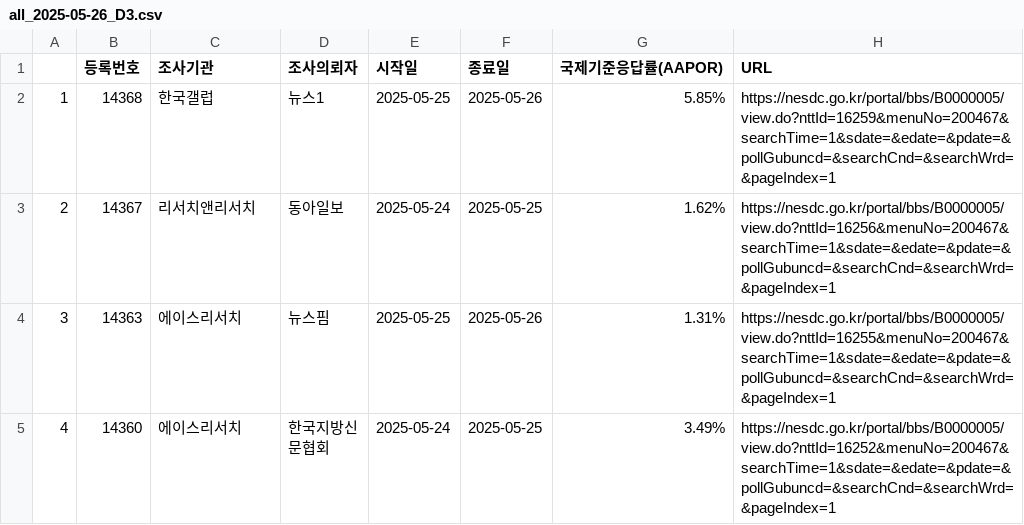
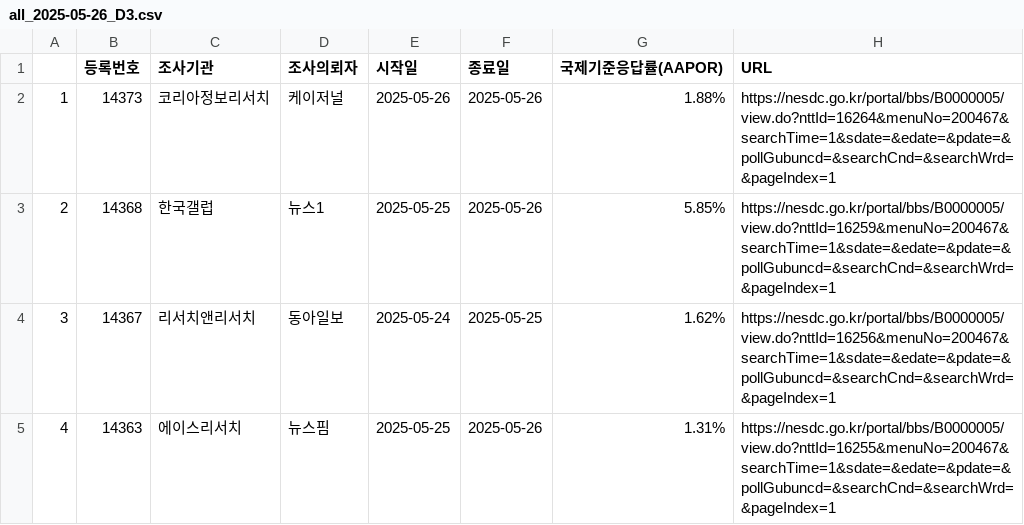
Before and after one commit to scholarsbookcase/election2025, a CSV file: IncludedPollsByDate/all_2025-05-26_D3.csv, drawn as a sheet; only a part is shown; the shorter side is filled out with more unchanged rows; addresses are those after the commit; the diff names each change by its address in the sheet, - before the commit and + after, or states it on an @@ line.

```diff
--- a/IncludedPollsByDate/all_2025-05-26_D3.csv
+++ b/IncludedPollsByDate/all_2025-05-26_D3.csv
+row 2: 1 | 14373 | 코리아정보리서치 | 케이저널 | 2025-05-26 | 2025-05-26 | 1.88% | https://nesdc.go.kr/portal/bbs/B0000005/view.do?nttId=16264&menuNo=200467&searchTime=1&sdate=&edate=&pdate=&pollGubuncd=&searchCnd=&searchWrd=&pageIndex=1
@@ column A renumbered from row 3 down @@
```
Also changed, not shown: IncludedPollsByDate/LV_2025-05-25_D3.csv, IncludedPollsByDate/LV_2025-05-26_D3.csv, 7 other files.
